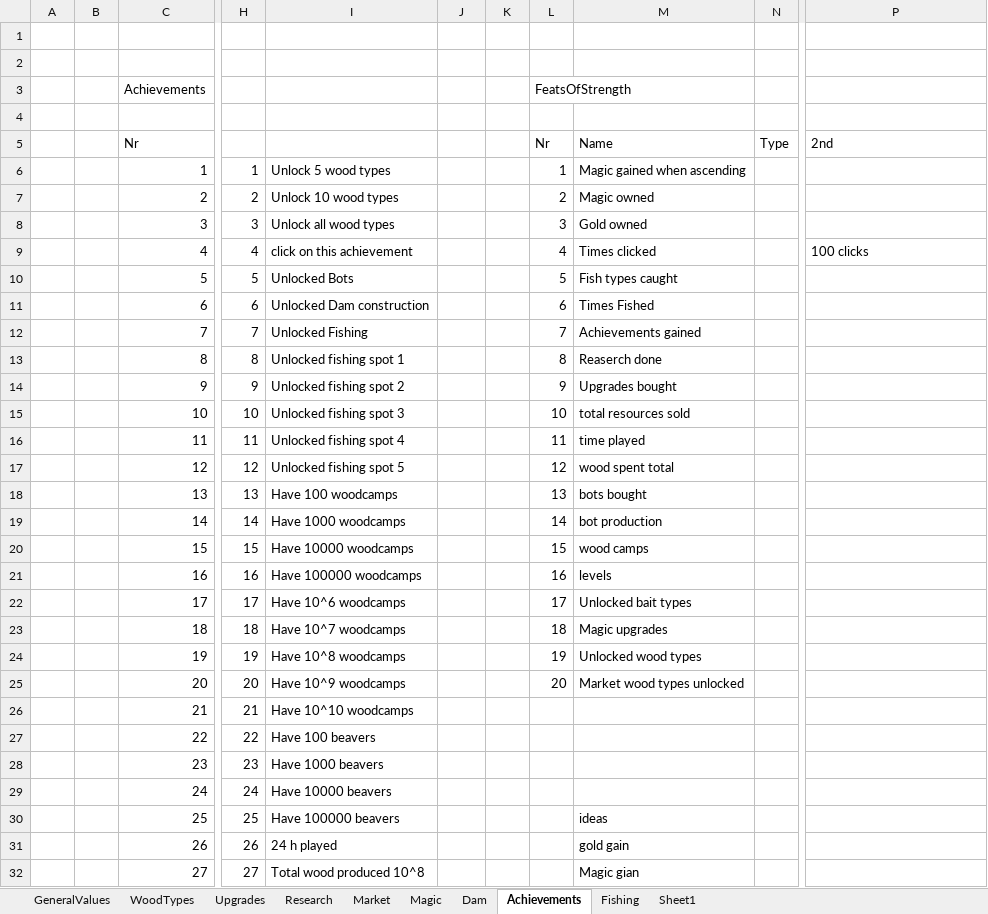
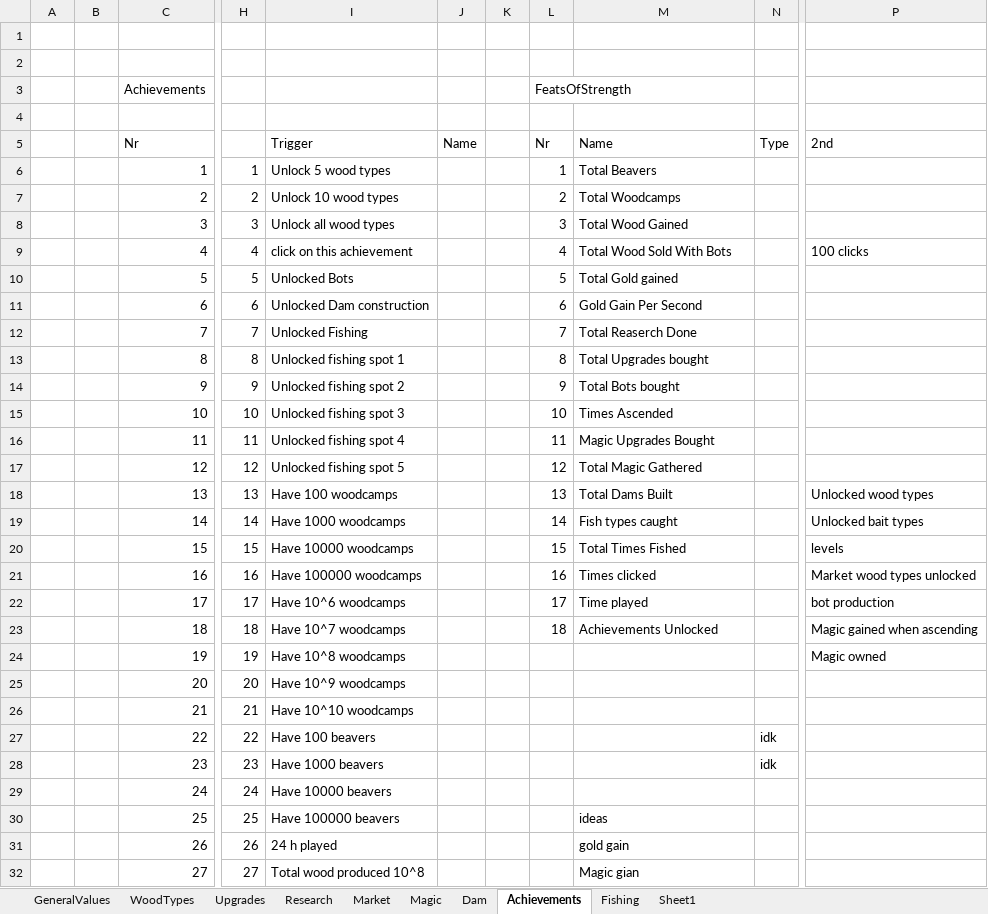
Before and after one commit to mdbernhards/BeaverIncremental, an Excel workbook: Beavers incremental mega sheet.xlsx, sheet Achievements, drawn as a sheet; only a part is shown, gaps mark what is left out; values as stored, in another font and other column widths than the file's, no borders; the diff covers the shown part only; the diff names each change by its address in the sheet, - before the commit and + after, or states it on an @@ line.

Commit message:
Ascension, Achievements and FoS
Added simple logic for displaying achievements, showing when they are un-/locked
started implementing FoS
Added Ascension where most upgrades get reset and you gain Magic
Some balancing

```diff
--- a/Beavers incremental mega sheet.xlsx (sheet Achievements)
+++ b/Beavers incremental mega sheet.xlsx (sheet Achievements)
-I5: (empty)
+I5: Trigger
-J5: (empty)
+J5: Name
-M6: Magic gained when ascending
+M6: Total Beavers
-M7: Magic owned
+M7: Total Woodcamps
-M8: Gold owned
+M8: Total Wood Gained
-M9: Times clicked
+M9: Total Wood Sold With Bots
-M10: Fish types caught
+M10: Total Gold gained
-M11: Times Fished
+M11: Gold Gain Per Second
-M12: Achievements gained
+M12: Total Reaserch Done
-M13: Reaserch done
+M13: Total Upgrades bought
-M14: Upgrades bought
+M14: Total Bots bought
-M15: total resources sold
+M15: Times Ascended
-M16: time played
+M16: Magic Upgrades Bought
-M17: wood spent total
+M17: Total Magic Gathered
-M18: bots bought
+M18: Total Dams Built
-P18: (empty)
+P18: Unlocked wood types
-M19: bot production
+M19: Fish types caught
-P19: (empty)
+P19: Unlocked bait types
-M20: wood camps
+M20: Total Times Fished
-P20: (empty)
+P20: levels
-M21: levels
+M21: Times clicked
-P21: (empty)
+P21: Market wood types unlocked
-M22: Unlocked bait types
+M22: Time played
-P22: (empty)
+P22: bot production
-M23: Magic upgrades
+M23: Achievements Unlocked
-P23: (empty)
+P23: Magic gained when ascending
-L24: 19
+L24: (empty)
-M24: Unlocked wood types
+M24: (empty)
-P24: (empty)
+P24: Magic owned
-L25: 20
+L25: (empty)
-M25: Market wood types unlocked
+M25: (empty)
-N27:N28: (empty)
+N27:N28: idk
```
Also changed, not shown: 7 edited cells elsewhere in this sheet, 16 other files.
